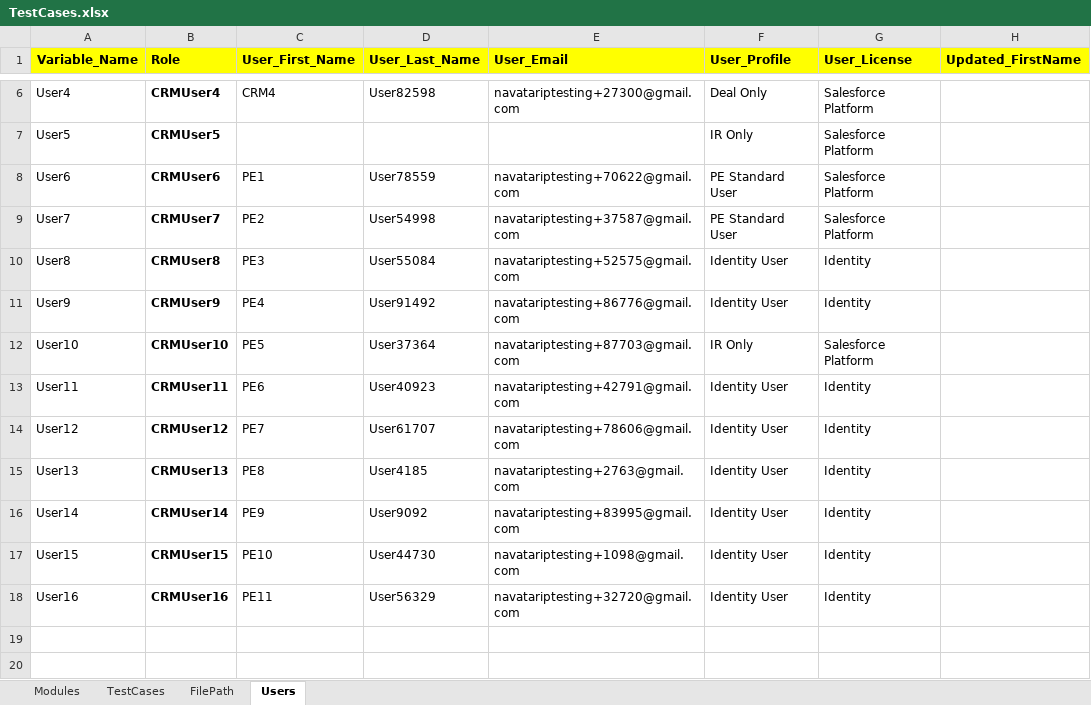
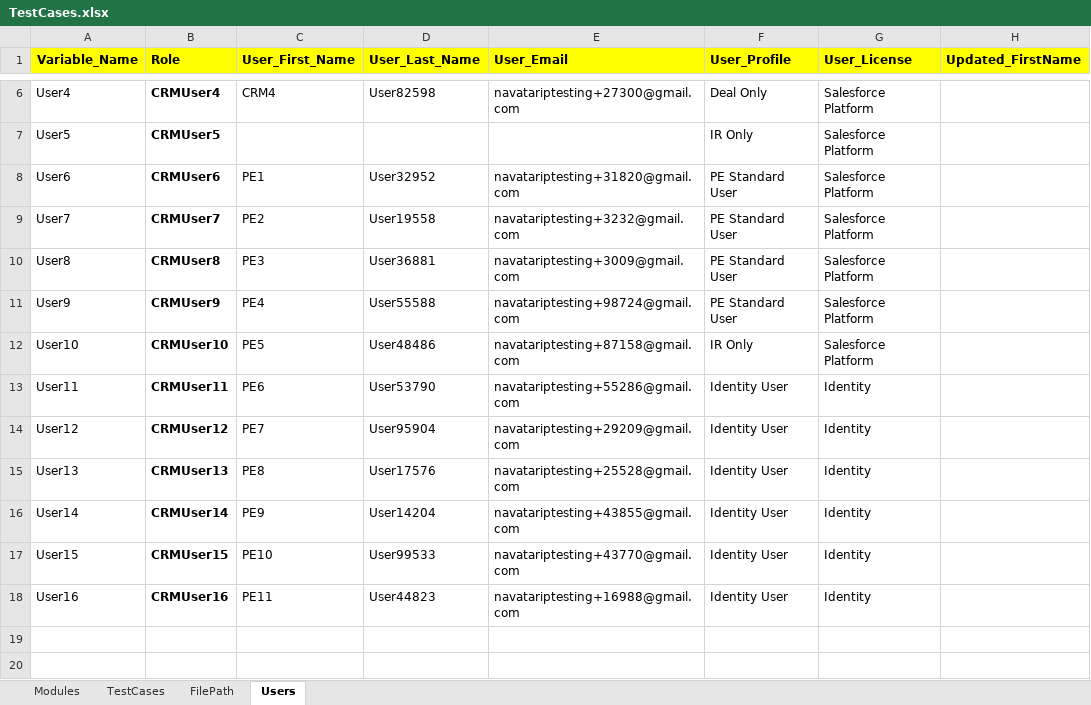
Before and after one commit to NitinNavatar/PE4.7, an Excel workbook: TestCases.xlsx, sheet Users, drawn as a sheet; only a part is shown, gaps mark what is left out; values as stored, in another font and other column widths than the file's, no borders; the diff names each change by its address in the sheet, - before the commit and + after, or states it on an @@ line.

```diff
--- a/TestCases.xlsx (sheet Users)
+++ b/TestCases.xlsx (sheet Users)
-D8 (User_Last_Name): User78559
+D8 (User_Last_Name): User32952
-E8 (User_Email): navatariptesting+70622@gmail.com
+E8 (User_Email): navatariptesting+31820@gmail.com
-D9 (User_Last_Name): User54998
+D9 (User_Last_Name): User19558
-E9 (User_Email): navatariptesting+37587@gmail.com
+E9 (User_Email): navatariptesting+3232@gmail.com
-D10 (User_Last_Name): User55084
+D10 (User_Last_Name): User36881
-E10 (User_Email): navatariptesting+52575@gmail.com
+E10 (User_Email): navatariptesting+3009@gmail.com
-F10:F11 (User_Profile): Identity User
+F10:F11 (User_Profile): PE Standard User
-G10:G11 (User_License): Identity
+G10:G11 (User_License): Salesforce Platform
-D11 (User_Last_Name): User91492
+D11 (User_Last_Name): User55588
-E11 (User_Email): navatariptesting+86776@gmail.com
+E11 (User_Email): navatariptesting+98724@gmail.com
-D12 (User_Last_Name): User37364
+D12 (User_Last_Name): User48486
-E12 (User_Email): navatariptesting+87703@gmail.com
+E12 (User_Email): navatariptesting+87158@gmail.com
-D13 (User_Last_Name): User40923
+D13 (User_Last_Name): User53790
-E13 (User_Email): navatariptesting+42791@gmail.com
+E13 (User_Email): navatariptesting+55286@gmail.com
-D14 (User_Last_Name): User61707
+D14 (User_Last_Name): User95904
-E14 (User_Email): navatariptesting+78606@gmail.com
+E14 (User_Email): navatariptesting+29209@gmail.com
-D15 (User_Last_Name): User4185
+D15 (User_Last_Name): User17576
-E15 (User_Email): navatariptesting+2763@gmail.com
+E15 (User_Email): navatariptesting+25528@gmail.com
-D16 (User_Last_Name): User9092
+D16 (User_Last_Name): User14204
-E16 (User_Email): navatariptesting+83995@gmail.com
+E16 (User_Email): navatariptesting+43855@gmail.com
-D17 (User_Last_Name): User44730
+D17 (User_Last_Name): User99533
-E17 (User_Email): navatariptesting+1098@gmail.com
+E17 (User_Email): navatariptesting+43770@gmail.com
-D18 (User_Last_Name): User56329
+D18 (User_Last_Name): User44823
-E18 (User_Email): navatariptesting+32720@gmail.com
+E18 (User_Email): navatariptesting+16988@gmail.com
```
Also changed, not shown: sheet Modules, sheet TestCases, 1 other file.
